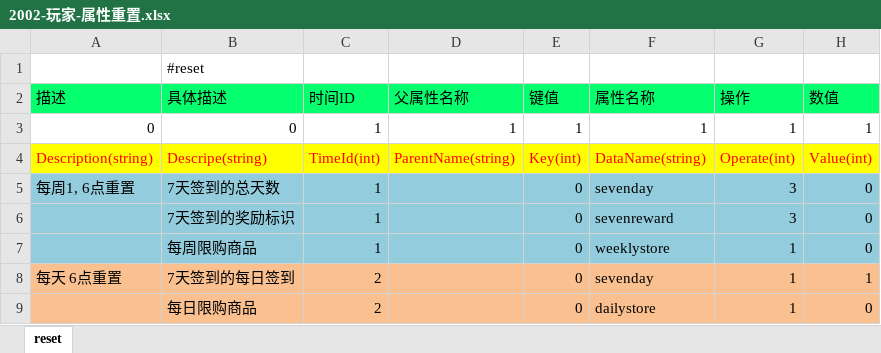
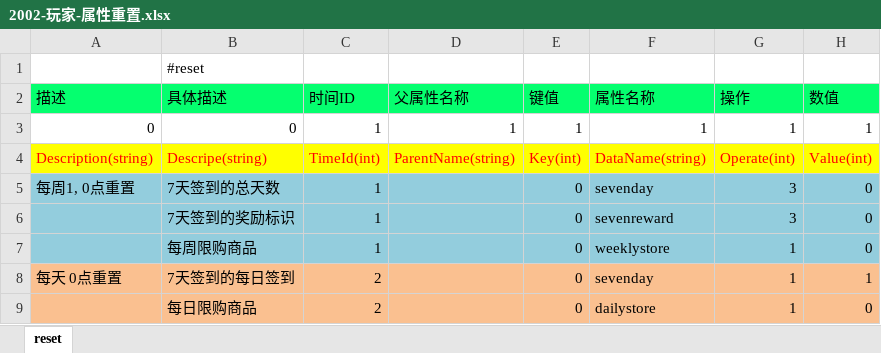
Before and after one commit to lori227/Fighter, an Excel workbook: Resource/excel/2002-玩家-属性重置.xlsx, sheet reset, drawn as a sheet; values as stored, in another font and other column widths than the file's, no borders; the diff names each change by its address in the sheet, - before the commit and + after, or states it on an @@ line.

Commit message:
Update 2002-玩家-属性重置.xlsx

```diff
--- a/Resource/excel/2002-玩家-属性重置.xlsx (sheet reset)
+++ b/Resource/excel/2002-玩家-属性重置.xlsx (sheet reset)
-A5 (描述): 每周1, 6点重置
+A5 (描述): 每周1, 0点重置
-A8 (描述): 每天 6点重置
+A8 (描述): 每天 0点重置
```
